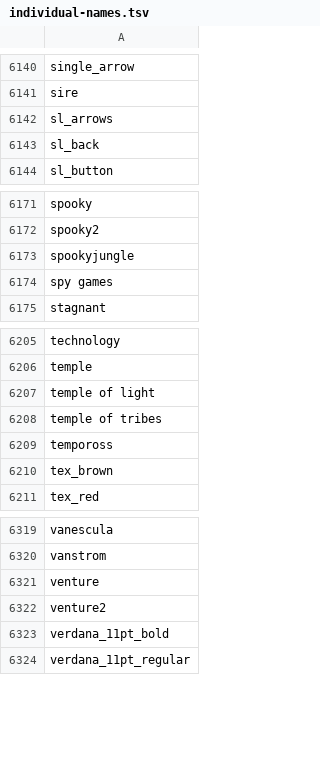
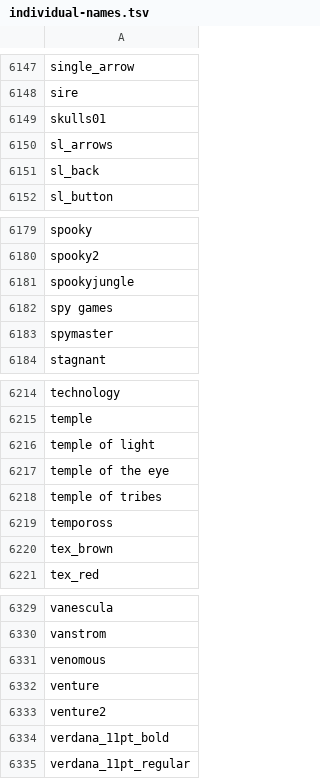
Before and after one commit to Joshua-F/cache-names, a TSV file: individual-names.tsv, drawn as a sheet; only a part is shown, gaps mark what is left out; the diff covers the shown part only; the diff names each change by its address in the sheet, - before the commit and + after, or states it on an @@ line.

```diff
--- a/individual-names.tsv
+++ b/individual-names.tsv
+row 6149: skulls01
+row 6183: spymaster
+row 6217: temple of the eye
+row 6331: venomous
```
Also changed, not shown: 7 added rows elsewhere in this file, names.tsv.
